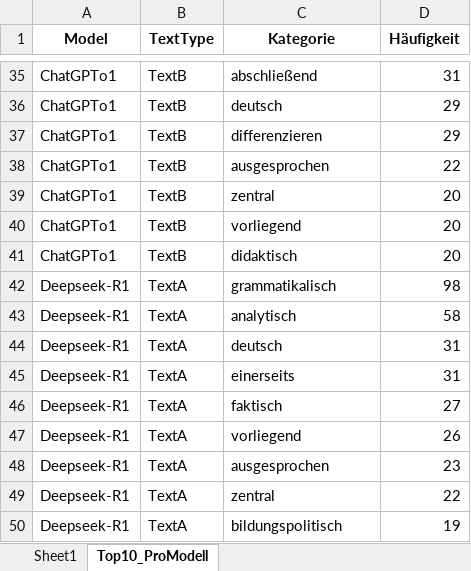
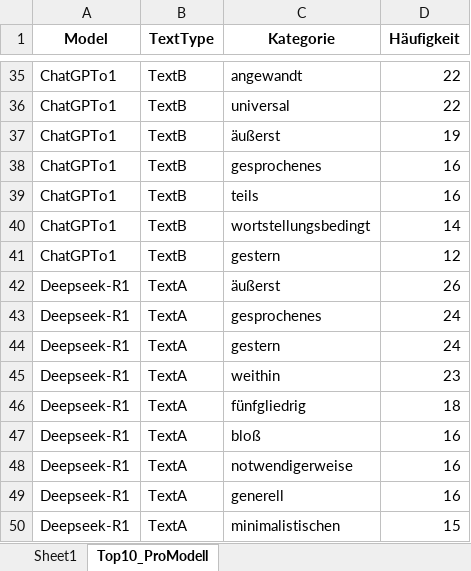
Before and after one commit to DayJay1992/SemanticAIAnalysis, an Excel workbook: NLTK/scripts/Kategorisierungen_ADJADV/kategorie_vergleich.xlsx, sheet Top10_ProModell, drawn as a sheet; only a part is shown, gaps mark what is left out; values as stored, in another font and other column widths than the file's, no borders; the diff covers the shown part only; the diff names each change by its address in the sheet, - before the commit and + after, or states it on an @@ line.

```diff
--- a/NLTK/scripts/Kategorisierungen_ADJADV/kategorie_vergleich.xlsx (sheet Top10_ProModell)
+++ b/NLTK/scripts/Kategorisierungen_ADJADV/kategorie_vergleich.xlsx (sheet Top10_ProModell)
-C35 (Kategorie): abschließend
+C35 (Kategorie): angewandt
-D35 (Häufigkeit): 31
+D35 (Häufigkeit): 22
-C36 (Kategorie): deutsch
+C36 (Kategorie): universal
-D36 (Häufigkeit): 29
+D36 (Häufigkeit): 22
-C37 (Kategorie): differenzieren
+C37 (Kategorie): äußerst
-D37 (Häufigkeit): 29
+D37 (Häufigkeit): 19
-C38 (Kategorie): ausgesprochen
+C38 (Kategorie): gesprochenes
-D38 (Häufigkeit): 22
+D38 (Häufigkeit): 16
-C39 (Kategorie): zentral
+C39 (Kategorie): teils
-D39 (Häufigkeit): 20
+D39 (Häufigkeit): 16
-C40 (Kategorie): vorliegend
+C40 (Kategorie): wortstellungsbedingt
-D40 (Häufigkeit): 20
+D40 (Häufigkeit): 14
-C41 (Kategorie): didaktisch
+C41 (Kategorie): gestern
-D41 (Häufigkeit): 20
+D41 (Häufigkeit): 12
-C42 (Kategorie): grammatikalisch
+C42 (Kategorie): äußerst
-D42 (Häufigkeit): 98
+D42 (Häufigkeit): 26
-C43 (Kategorie): analytisch
+C43 (Kategorie): gesprochenes
-D43 (Häufigkeit): 58
+D43 (Häufigkeit): 24
-C44 (Kategorie): deutsch
+C44 (Kategorie): gestern
-D44 (Häufigkeit): 31
+D44 (Häufigkeit): 24
-C45 (Kategorie): einerseits
+C45 (Kategorie): weithin
-D45 (Häufigkeit): 31
+D45 (Häufigkeit): 23
-C46 (Kategorie): faktisch
+C46 (Kategorie): fünfgliedrig
-D46 (Häufigkeit): 27
+D46 (Häufigkeit): 18
-C47 (Kategorie): vorliegend
+C47 (Kategorie): bloß
-D47 (Häufigkeit): 26
+D47 (Häufigkeit): 16
-C48 (Kategorie): ausgesprochen
+C48 (Kategorie): notwendigerweise
-D48 (Häufigkeit): 23
+D48 (Häufigkeit): 16
-C49 (Kategorie): zentral
+C49 (Kategorie): generell
-D49 (Häufigkeit): 22
+D49 (Häufigkeit): 16
-C50 (Kategorie): bildungspolitisch
+C50 (Kategorie): minimalistischen
-D50 (Häufigkeit): 19
+D50 (Häufigkeit): 15
```
Also changed, not shown: 228 edited cells elsewhere in this sheet, sheet Sheet1, 3 other files.
